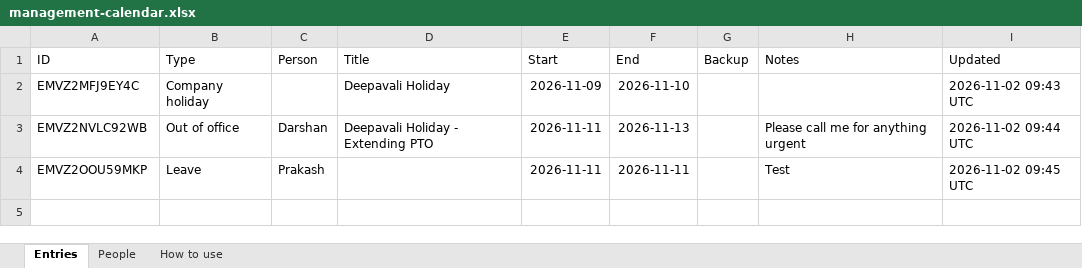
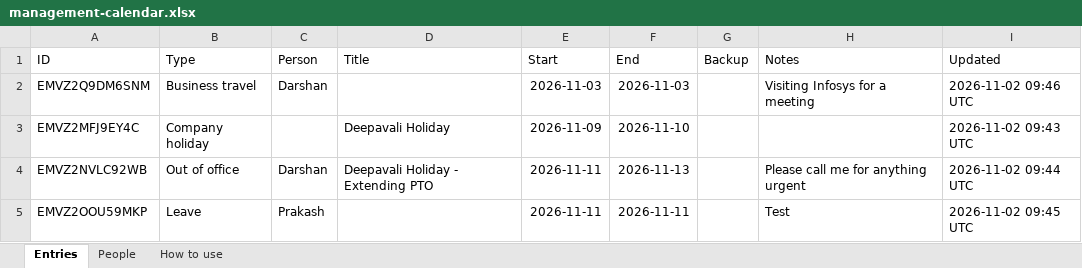
Before and after one commit to darshanpnayak/management-calendar, an Excel workbook: data/management-calendar.xlsx, sheet Entries, drawn as a sheet; values as stored, in another font and other column widths than the file's, no borders; the diff names each change by its address in the sheet, - before the commit and + after, or states it on an @@ line.

Commit message:
Add: Darshan – Business travel (2026-11-03)

```diff
--- a/data/management-calendar.xlsx (sheet Entries)
+++ b/data/management-calendar.xlsx (sheet Entries)
+row 2: EMVZ2Q9DM6SNM | Business travel | Darshan |  | 2026-11-03 | 2026-11-03 |  | Visiting Infosys for a meeting | 2026-11-02 09:46 UTC
```
